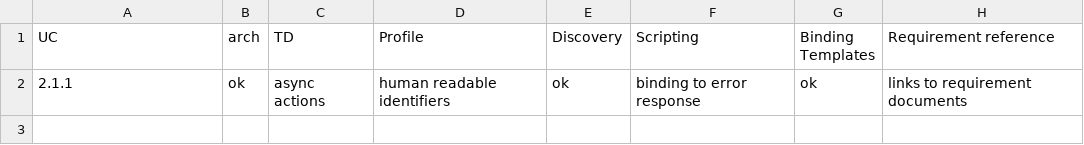
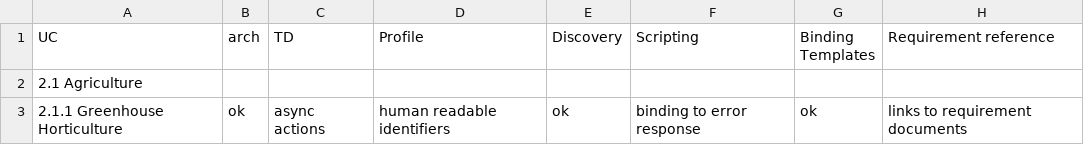
Before and after one commit to w3c/wot-usecases, a CSV file: USE-CASES/coverage.csv, drawn as a sheet.

Commit message:
Update coverage.csv

```diff
--- a/USE-CASES/coverage.csv
+++ b/USE-CASES/coverage.csv
@@ -1,2 +1,3 @@
  UC    , arch, TD , Profile , Discovery , Scripting , Binding Templates , Requirement reference
- 2.1.1 , ok  , async actions, human readable identifiers     , ok        ,  binding to error response      ,   ok              , links to requirement documents
+ 2.1 Agriculture
+ 2.1.1 Greenhouse Horticulture, ok  , async actions, human readable identifiers     , ok        ,  binding to error response      ,   ok              , links to requirement documents
```
